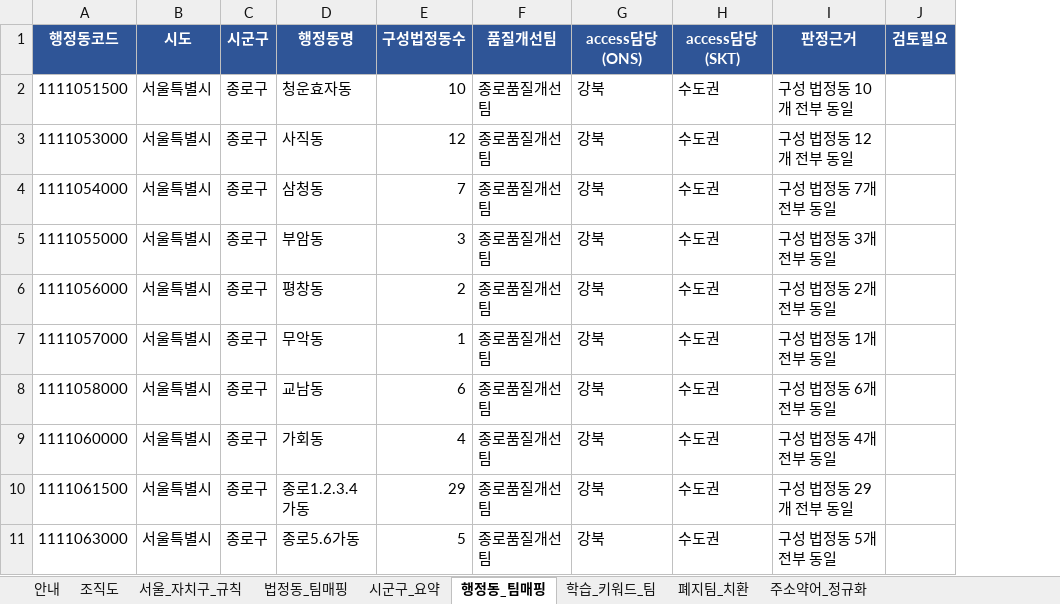
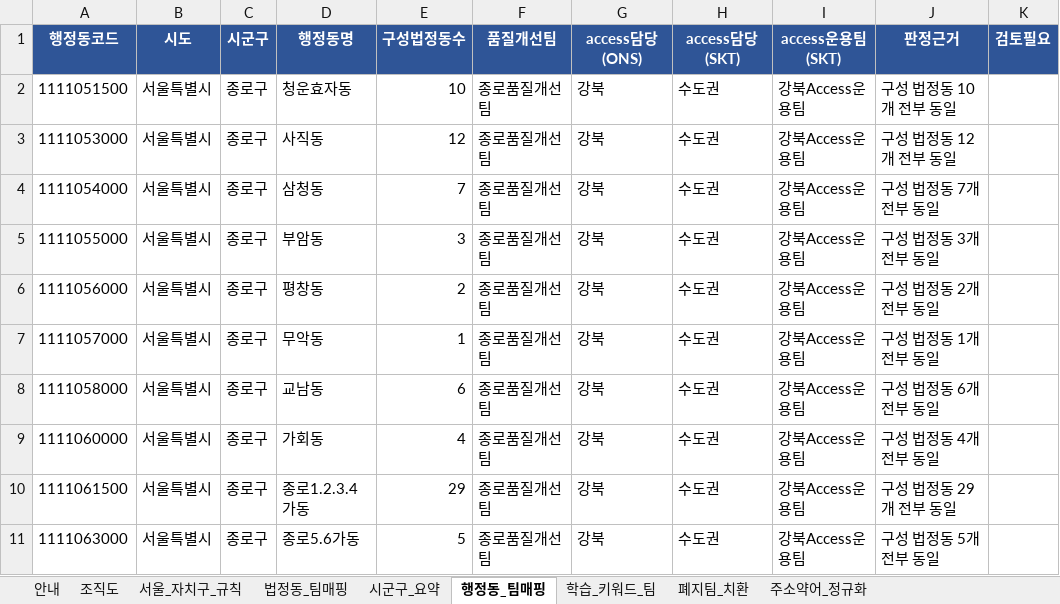
Before and after one commit to lee-4268/ksa, an Excel workbook: docs/주소-팀_매핑.xlsx, sheet 행정동_팀매핑, drawn as a sheet; only a part is shown; values as stored, in another font and other column widths than the file's, no borders; the diff names each change by its address in the sheet, - before the commit and + after, or states it on an @@ line.

```diff
--- a/docs/주소-팀_매핑.xlsx (sheet 행정동_팀매핑)
+++ b/docs/주소-팀_매핑.xlsx (sheet 행정동_팀매핑)
+column I (access운용팀(SKT)), rows 2-11: all 강북Access운용팀
```
Also changed, not shown: sheet 학습_키워드_팀, 3 other files.
